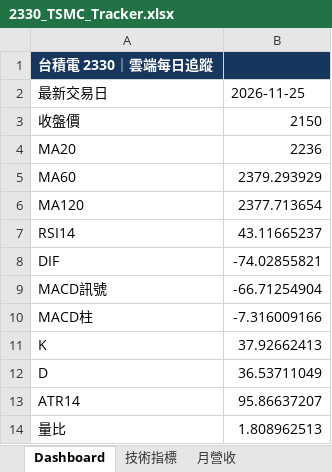
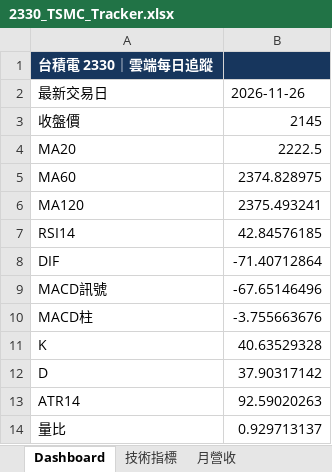
Before and after one commit to Chun042/stock-monitor-v3, an Excel workbook: output/2330_TSMC_Tracker.xlsx, sheet Dashboard, drawn as a sheet; values as stored, in another font and other column widths than the file's, no borders; charts and pictures not drawn; the diff names each change by its address in the sheet, - before the commit and + after, or states it on an @@ line.

```diff
--- a/output/2330_TSMC_Tracker.xlsx (sheet Dashboard)
+++ b/output/2330_TSMC_Tracker.xlsx (sheet Dashboard)
-B2: 2026-11-25
+B2: 2026-11-26
-B3: 2150
+B3: 2145
-B4: 2236
+B4: 2222.5
-B5: 2379.293929
+B5: 2374.828975
-B6: 2377.713654
+B6: 2375.493241
-B7: 43.11665237
+B7: 42.84576185
-B8: -74.02855821
+B8: -71.40712864
-B9: -66.71254904
+B9: -67.65146496
-B10: -7.316009166
+B10: -3.755663676
-B11: 37.92662413
+B11: 40.63529328
-B12: 36.53711049
+B12: 37.90317142
-B13: 95.86637207
+B13: 92.59020263
-B14: 1.808962513
+B14: 0.929713137
```
Also changed, not shown: sheet 技術指標, 4 other files.
